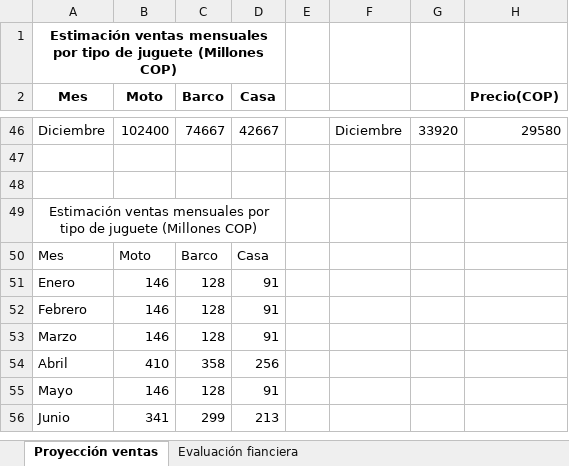
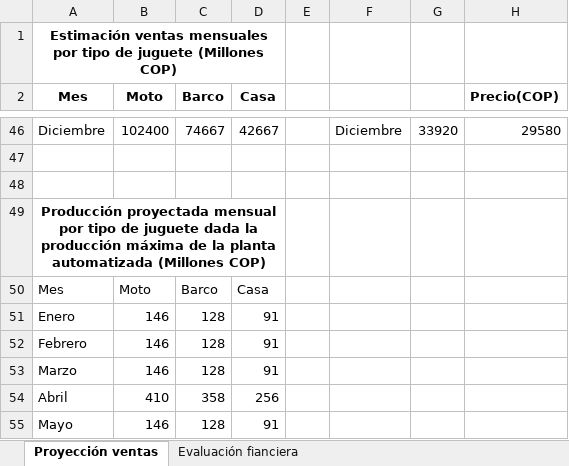
Before and after one commit to ausol-apm/ausol-apm.github.io, an Excel workbook: project/Documents/02. AUTOMATION SOLUTIOS ( AUTOSOL) - EVALUACION FINANCIERA.xlsx, sheet Proyección ventas, drawn as a sheet; only a part is shown, gaps mark what is left out; the shorter side is filled out with more unchanged rows; values as stored, in another font and other column widths than the file's, no borders; charts and pictures not drawn; the diff names each change by its address in the sheet, - before the commit and + after, or states it on an @@ line.

```diff
--- a/project/Documents/02. AUTOMATION SOLUTIOS ( AUTOSOL) - EVALUACION FINANCIERA.xlsx (sheet Proyección ventas)
+++ b/project/Documents/02. AUTOMATION SOLUTIOS ( AUTOSOL) - EVALUACION FINANCIERA.xlsx (sheet Proyección ventas)
-A49 (Mes): Estimación ventas mensuales por tipo de juguete (Millones COP)
+A49 (Mes): Producción proyectada mensual por tipo de juguete dada la producción máxima de la planta automatizada (Millones COP)
-A49 bold: off
+A49 bold: on
```
Also changed, not shown: sheet Evaluación fianciera, charts or pictures, 7 other files.
